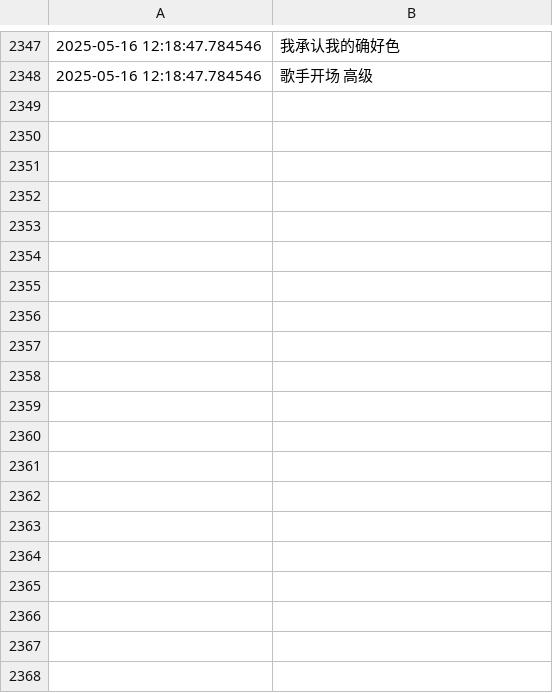
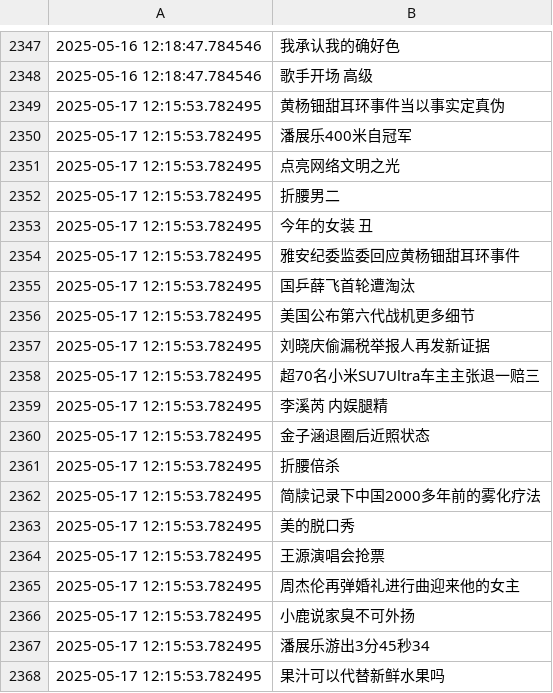
Before and after one commit to Snaclop/Sina_Microblog_Hot_Search, a CSV file: Hot_search.csv, drawn as a sheet; only a part is shown, gaps mark what is left out; the diff covers the shown part only.

Commit message:
Update data

```diff
--- a/Hot_search.csv
+++ b/Hot_search.csv
@@ -2348 +2348,21 @@
 2025-05-16 12:18:47.784546,歌手开场 高级
+2025-05-17 12:15:53.782495,黄杨钿甜耳环事件当以事实定真伪
+2025-05-17 12:15:53.782495,潘展乐400米自冠军
+2025-05-17 12:15:53.782495,点亮网络文明之光
+2025-05-17 12:15:53.782495,折腰男二
+2025-05-17 12:15:53.782495,今年的女装 丑
+2025-05-17 12:15:53.782495,雅安纪委监委回应黄杨钿甜耳环事件
+2025-05-17 12:15:53.782495,国乒薛飞首轮遭淘汰
+2025-05-17 12:15:53.782495,美国公布第六代战机更多细节
+2025-05-17 12:15:53.782495,刘晓庆偷漏税举报人再发新证据
+2025-05-17 12:15:53.782495,超70名小米SU7Ultra车主主张退一赔三
+2025-05-17 12:15:53.782495,李溪芮 内娱腿精
+2025-05-17 12:15:53.782495,金子涵退圈后近照状态
+2025-05-17 12:15:53.782495,折腰倍杀
+2025-05-17 12:15:53.782495,简牍记录下中国2000多年前的雾化疗法
+2025-05-17 12:15:53.782495,美的脱口秀
+2025-05-17 12:15:53.782495,王源演唱会抢票
+2025-05-17 12:15:53.782495,周杰伦再弹婚礼进行曲迎来他的女主
+2025-05-17 12:15:53.782495,小鹿说家臭不可外扬
+2025-05-17 12:15:53.782495,潘展乐游出3分45秒34
+2025-05-17 12:15:53.782495,果汁可以代替新鲜水果吗
```
Also changed, not shown: 30 added rows elsewhere in this file.
